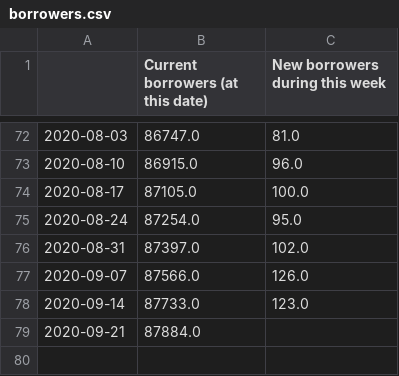
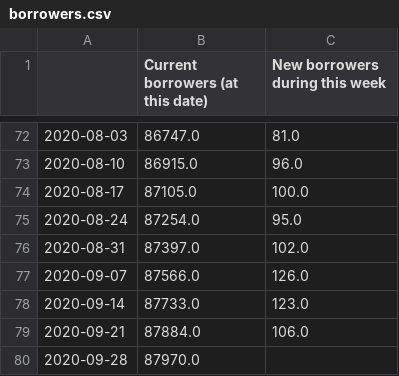
Before and after one commit to 0sumrich/library-dash, a CSV file: src/data/borrowers.csv, drawn as a sheet; only a part is shown, gaps mark what is left out.

```diff
--- a/src/data/borrowers.csv
+++ b/src/data/borrowers.csv
@@ -78,2 +78,3 @@
 2020-09-14,87733.0,123.0
-2020-09-21,87884.0,
+2020-09-21,87884.0,106.0
+2020-09-28,87970.0,
```
Also changed, not shown: src/data/eloans.csv, src/data/issues_renewals.csv, 4 other files.
